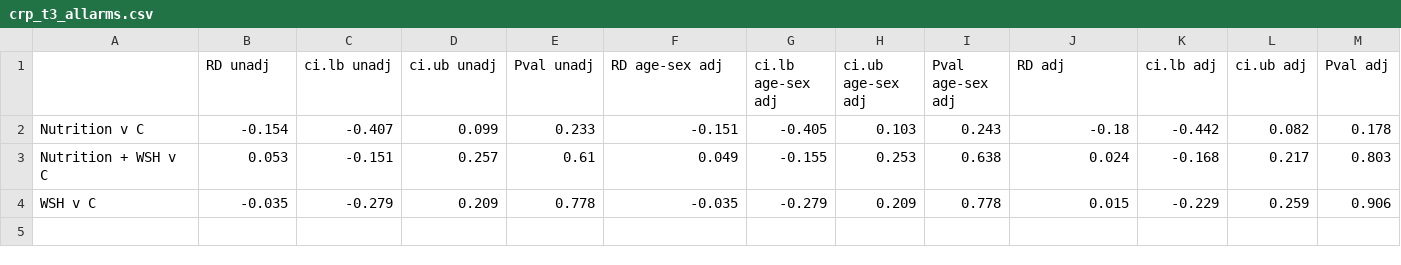
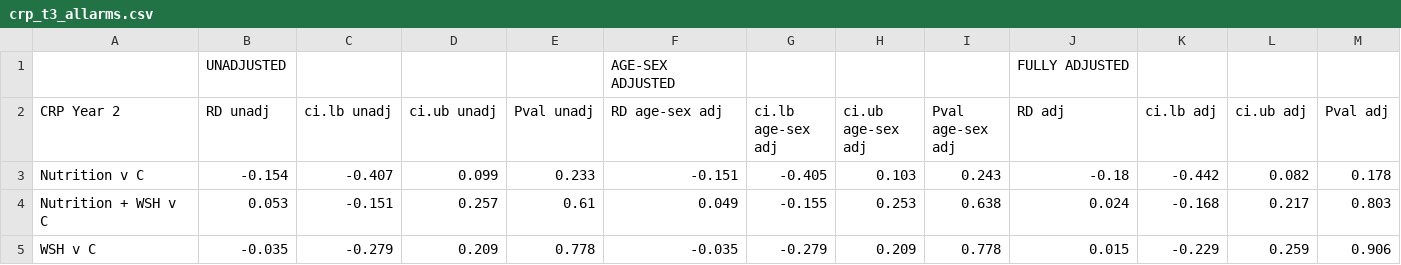
Before and after one commit to washb-eed-substudies/wash-immune, a CSV file: tables/crp_t3_allarms.csv, drawn as a sheet; addresses are those after the commit; the diff names each change by its address in the sheet, - before the commit and + after, or states it on an @@ line.

```diff
--- a/tables/crp_t3_allarms.csv
+++ b/tables/crp_t3_allarms.csv
+row 1:  | UNADJUSTED |  |  |  | AGE-SEX ADJUSTED |  |  |  | FULLY ADJUSTED
-A2: (empty)
+A2: CRP Year 2
```
Also changed, not shown: tables/agp_t3_allarms.csv.
